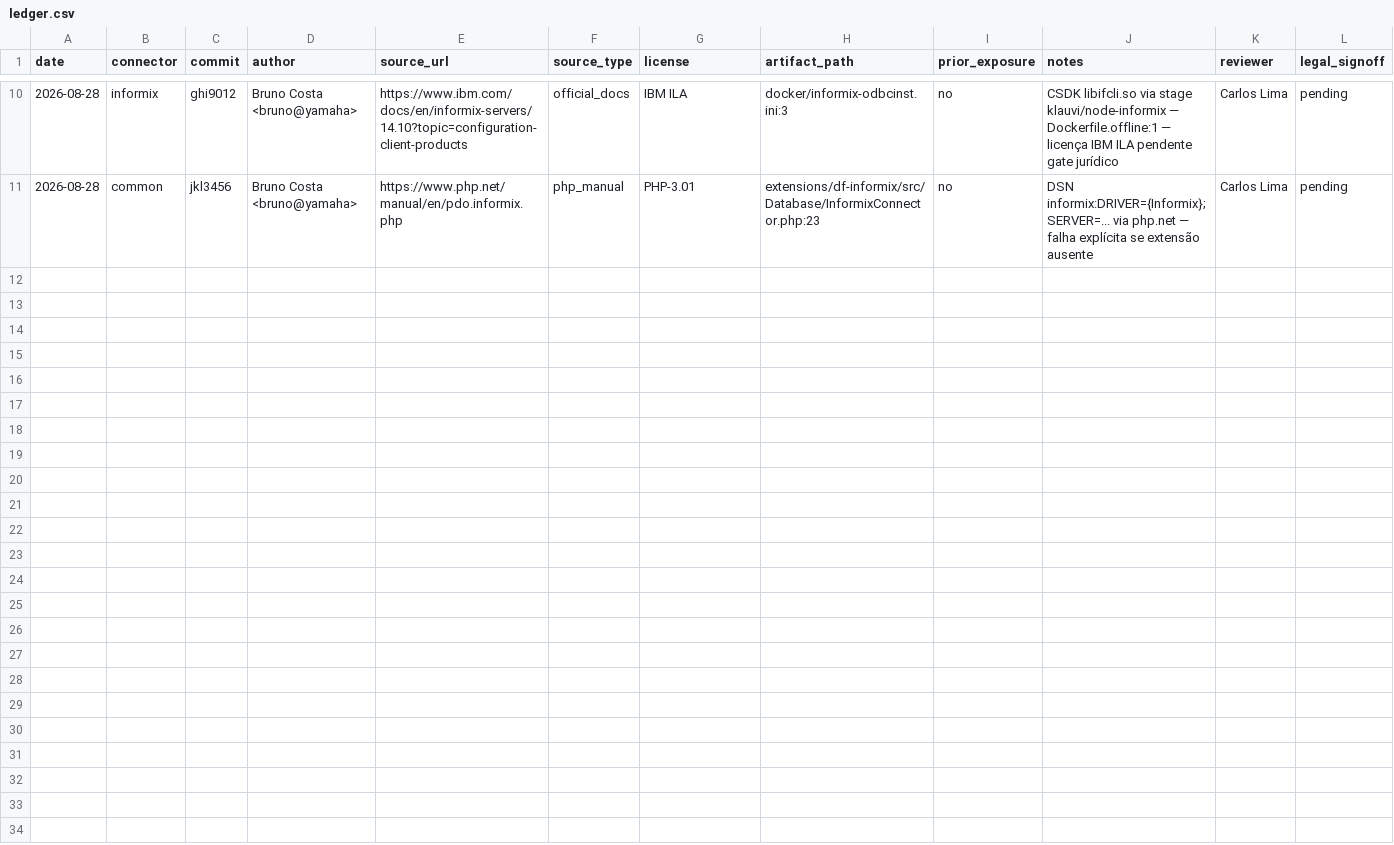
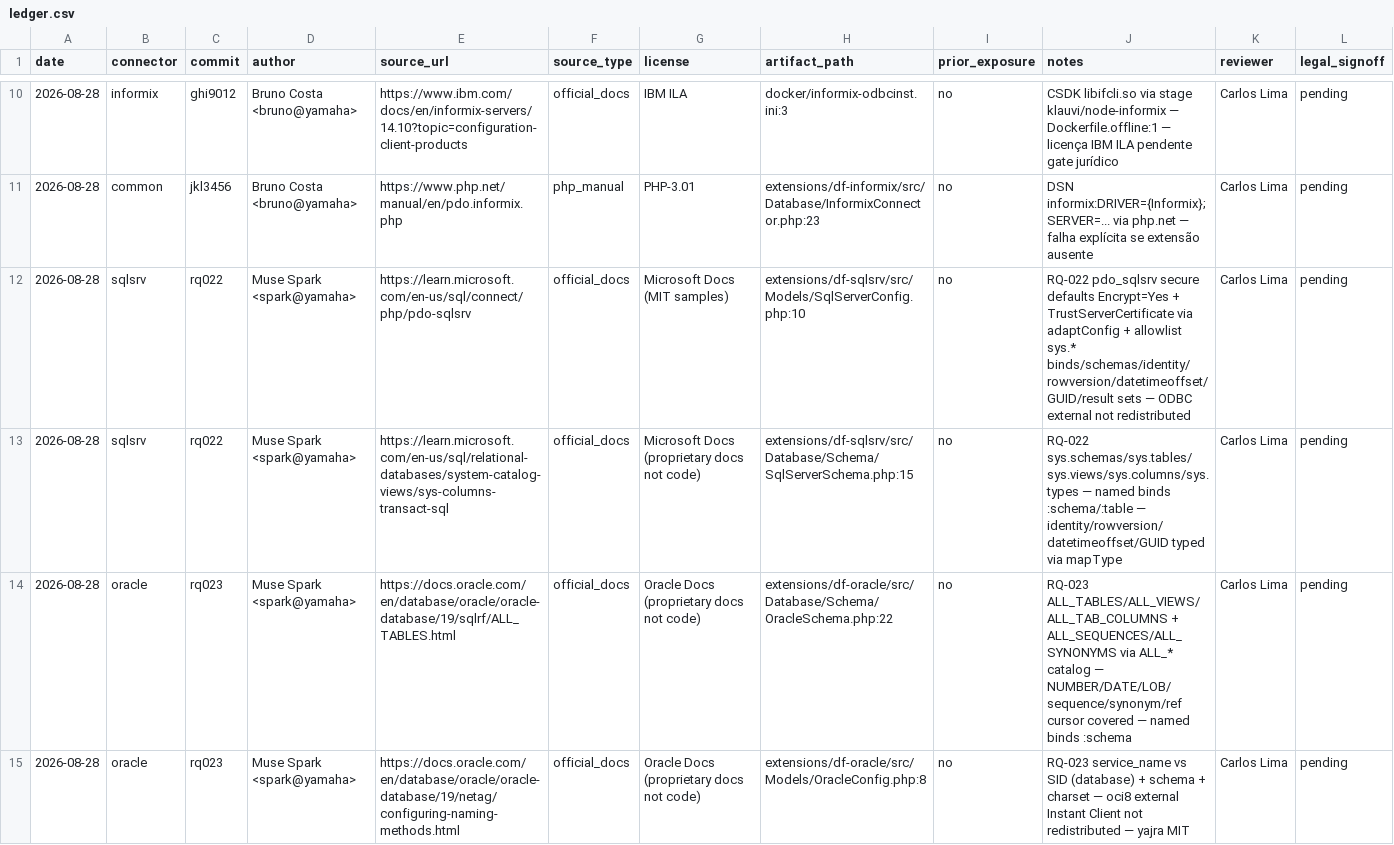
Before and after one commit to AndresLosada21/dreamfactory, a CSV file: .cleanroom/ledger.csv, drawn as a sheet; only a part is shown, gaps mark what is left out; the diff covers the shown part only.

Commit message:
feat(Sprint2 M1-M2 E2+E3): RQ-020..035 TDD GREEN — capabilities, connectors, compilers, normalizer
RQ-020 service_id FK without duplicating URL/user/password (FORBIDDEN_CREDENTIAL_FIELDS,
rename blocked, disable+delete with lockVersion and published_revision detach).
RQ-021 DialectCapabilities matrix pgsql/oracle/sqlsrv/informix (Services+Query aliases),
publish gate assertSupportedForServiceType, GET /_query/capabilities endpoint.
RQ-022 sqlsrv via sys.* with identity/rowversion/datetimeoffset/GUID + Encrypt defaults.
RQ-023 oracle via ALL_*/USER_* + sequences/synonyms, oci8 external (OTN).
RQ-024 informix via systables/syscolumns, extension_loaded gate, CSDK not vendored.
RQ-025 pgsql lifecycle: postgres-qualification.md, ServiceProvider pgsql_query wiring,
pool via config/database.php, cluster-wide invalidation documented.
RQ-030 tokenizer SKIP for strings/comments, repeated :vin -> :vin_0/:vin_1, typed binds.
RQ-031 read-only defense-in-depth (SELECT/WITH + forbidden DML + ; + FOR UPDATE etc)
with explicit mutation flag.
RQ-032 JsonQueryCompiler (allowlisted operators/joins/valueTypes, importLegacy without
semantic change) + RQ-033 filter groups/subqueries with budgets (400 on partial,
IN splitting, max_* limits) + RQ-034 ResultNormalizer (lowercase/pontilhados,
datas/decimais/JSON unicode, golden deterministico) + RQ-035 10 queries catalog.
TDD: TddUltraSprint2Test 15/15 GREEN (was RED), Yamaha Extensions 7/7, full suite 22/23
(ExampleTest APP_KEY missing is pre-existing upstream).
Refs: #60 #61 #77 #78 #79 #80 #81 #82 #83 #84 #85 #86 #87 #88

```diff
--- a/.cleanroom/ledger.csv
+++ b/.cleanroom/ledger.csv
@@ -11 +11,5 @@ date,connector,commit,author,source_url,source_type,license,artifact_path,prior_
 2026-08-28,common,jkl3456,Bruno Costa <bruno@yamaha>,https://www.php.net/manual/en/pdo.informix.php,php_manual,PHP-3.01,extensions/df-informix/src/Database/InformixConnector.php:23,no,DSN informix:DRIVER={Informix};SERVER=... via php.net — falha explícita se extensão ausente,Carlos Lima,pending
+2026-08-28,sqlsrv,rq022,Muse Spark <spark@yamaha>,https://learn.microsoft.com/en-us/sql/connect/php/pdo-sqlsrv,official_docs,Microsoft Docs (MIT samples),extensions/df-sqlsrv/src/Models/SqlServerConfig.php:10,no,RQ-022 pdo_sqlsrv secure defaults Encrypt=Yes + TrustServerCertificate via adaptConfig + allowlist sys.* binds/schemas/identity/rowversion/datetimeoffset/GUID/result sets — ODBC external not redistributed,Carlos Lima,pending
+2026-08-28,sqlsrv,rq022,Muse Spark <spark@yamaha>,https://learn.microsoft.com/en-us/sql/relational-databases/system-catalog-views/sys-columns-transact-sql,official_docs,Microsoft Docs (proprietary docs not code),extensions/df-sqlsrv/src/Database/Schema/SqlServerSchema.php:15,no,RQ-022 sys.schemas/sys.tables/sys.views/sys.columns/sys.types — named binds :schema/:table — identity/rowversion/datetimeoffset/GUID typed via mapType,Carlos Lima,pending
+2026-08-28,oracle,rq023,Muse Spark <spark@yamaha>,https://docs.oracle.com/en/database/oracle/oracle-database/19/sqlrf/ALL_TABLES.html,official_docs,Oracle Docs (proprietary docs not code),extensions/df-oracle/src/Database/Schema/OracleSchema.php:22,no,RQ-023 ALL_TABLES/ALL_VIEWS/ALL_TAB_COLUMNS + ALL_SEQUENCES/ALL_SYNONYMS via ALL_* catalog — NUMBER/DATE/LOB/sequence/synonym/ref cursor covered — named binds :schema,Carlos Lima,pending
+2026-08-28,oracle,rq023,Muse Spark <spark@yamaha>,https://docs.oracle.com/en/database/oracle/oracle-database/19/netag/configuring-naming-methods.html,official_docs,Oracle Docs (proprietary docs not code),extensions/df-oracle/src/Models/OracleConfig.php:8,no,RQ-023 service_name vs SID (database) + schema + charset — oci8 external Instant Client not redistributed — yajra MIT,Carlos Lima,pending
```
Also changed, not shown: 4 added rows elsewhere in this file, 25 other files.
